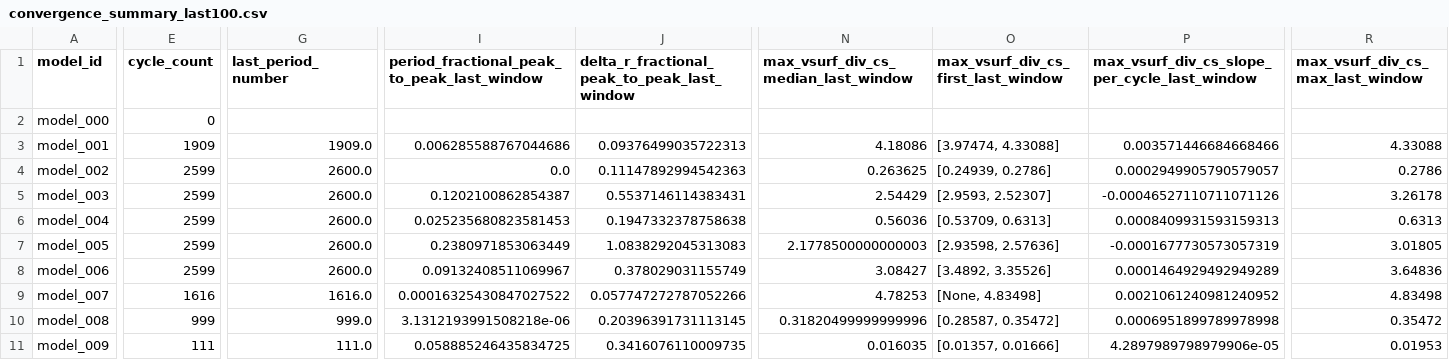
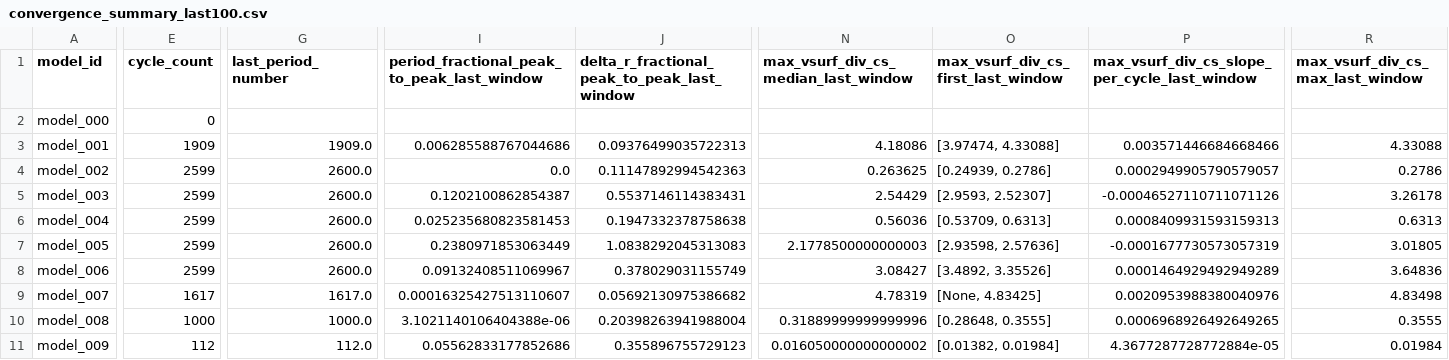
Before and after one commit to earlbellinger/kappa, a CSV file: site/metadata/convergence_summary_last100.csv, drawn as a sheet; only a part is shown, gaps mark what is left out; the diff covers the shown part only; the diff names each change by its address in the sheet, - before the commit and + after, or states it on an @@ line.

Commit message:
Refresh batch status snapshot

```diff
--- a/site/metadata/convergence_summary_last100.csv
+++ b/site/metadata/convergence_summary_last100.csv
-E9 (cycle_count): 1616
+E9 (cycle_count): 1617
-G9 (last_period_number): 1616.0
+G9 (last_period_number): 1617.0
-I9: 0.00016325430847027522
+I9: 0.00016325427513110607
-J9: 0.057747272787052266
+J9: 0.05692130975386682
-N9: 4.78253
+N9: 4.78319
-O9: [None, 4.83498]
+O9: [None, 4.83425]
-P9: 0.0021061240981240952
+P9: 0.0020953988380040976
-E10 (cycle_count): 999
+E10 (cycle_count): 1000
-G10 (last_period_number): 999.0
+G10 (last_period_number): 1000.0
-I10: 3.1312193991508218e-06
+I10: 3.1021140106404388e-06
-J10: 0.20396391731113145
+J10: 0.20398263941988004
-N10: 0.31820499999999996
+N10: 0.31889999999999996
-O10: [0.28587, 0.35472]
+O10: [0.28648, 0.3555]
-P10: 0.0006951899789978998
+P10: 0.0006968926492649265
-R10 (max_vsurf_div_cs_max_last_window): 0.35472
+R10 (max_vsurf_div_cs_max_last_window): 0.3555
-E11 (cycle_count): 111
+E11 (cycle_count): 112
-G11 (last_period_number): 111.0
+G11 (last_period_number): 112.0
-I11: 0.058885246435834725
+I11: 0.05562833177852686
-J11: 0.3416076110009735
+J11: 0.355896755729123
-N11: 0.016035
+N11: 0.016050000000000002
-O11: [0.01357, 0.01666]
+O11: [0.01382, 0.01984]
-P11: 4.2897989798979906e-05
+P11: 4.3677287728772884e-05
-R11 (max_vsurf_div_cs_max_last_window): 0.01953
+R11 (max_vsurf_div_cs_max_last_window): 0.01984
```
Also changed, not shown: 3 edited cells elsewhere in this file, site/metadata/convergence_forecast_last100.csv, site/metadata/cycle_modulation_summary.csv, 20 other files.
